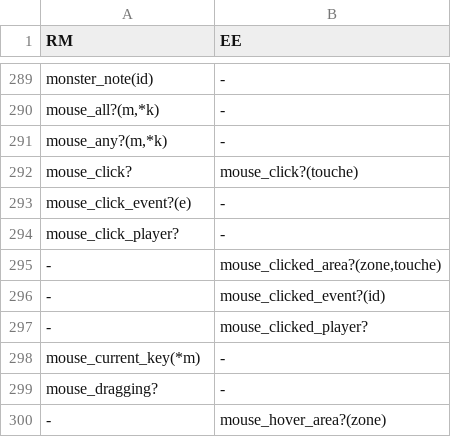
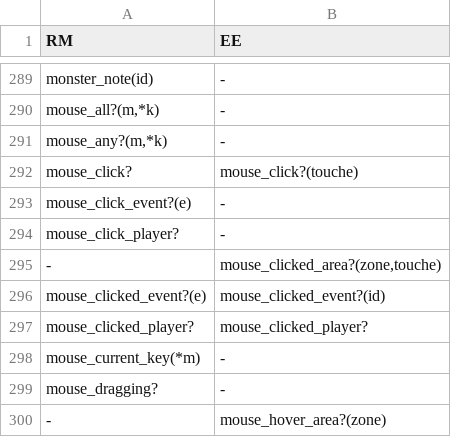
Before and after one commit to RMEx/RME, a TSV file: ee4_report.tsv, drawn as a sheet; only a part is shown, gaps mark what is left out.

```diff
--- a/ee4_report.tsv
+++ b/ee4_report.tsv
@@ -295,4 +295,4 @@ mouse_click_player?	-
 -	mouse_clicked_area?(zone,touche)
--	mouse_clicked_event?(id)
--	mouse_clicked_player?
+mouse_clicked_event?(e)	mouse_clicked_event?(id)
+mouse_clicked_player?	mouse_clicked_player?
 mouse_current_key(*m)	-
```
Also changed, not shown: 4 other files.
